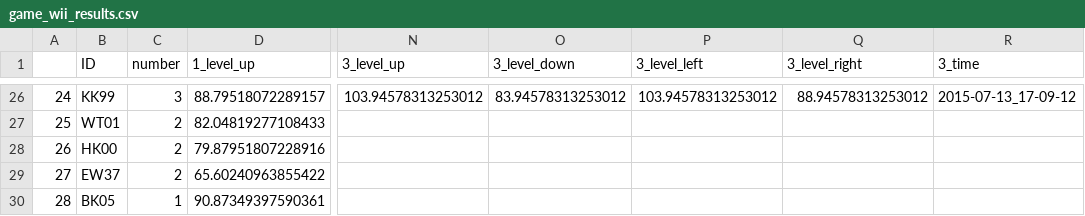
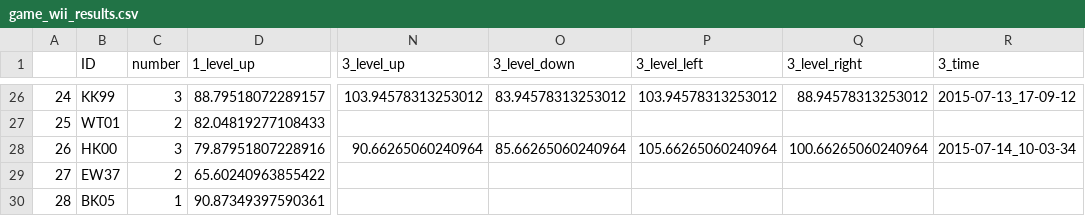
Before and after one commit to BrainTech/openbci, a CSV file: exps/ventures/data/game_wii_results.csv, drawn as a sheet; only a part is shown, gaps mark what is left out; the diff names each change by its address in the sheet, - before the commit and + after, or states it on an @@ line.

```diff
--- a/exps/ventures/data/game_wii_results.csv
+++ b/exps/ventures/data/game_wii_results.csv
-C28 (number): 2
+C28 (number): 3
-N28 (3_level_up): (empty)
+N28 (3_level_up): 90.66265060240964
-O28 (3_level_down): (empty)
+O28 (3_level_down): 85.66265060240964
-P28 (3_level_left): (empty)
+P28 (3_level_left): 105.66265060240964
-Q28 (3_level_right): (empty)
+Q28 (3_level_right): 100.66265060240964
-R28 (3_time): (empty)
+R28 (3_time): 2015-07-14_10-03-34
```
Also changed, not shown: exps/ventures/data/baseline_results.csv, exps/ventures/data/calibration_results.csv, 2 other files.
